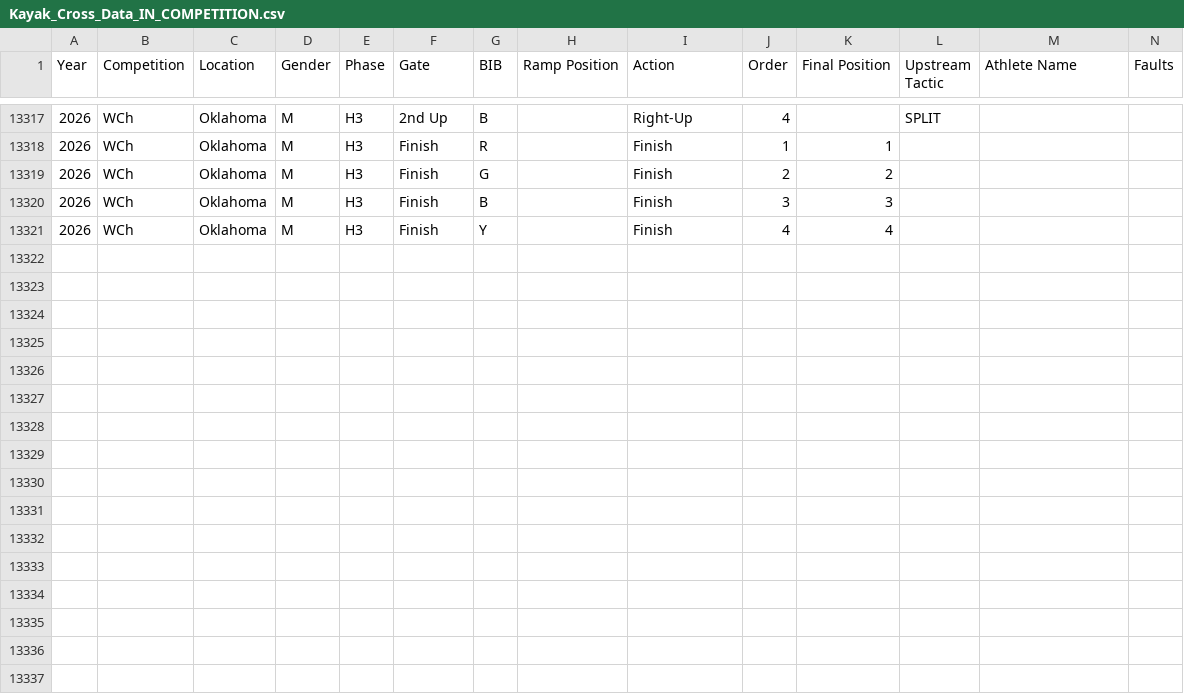
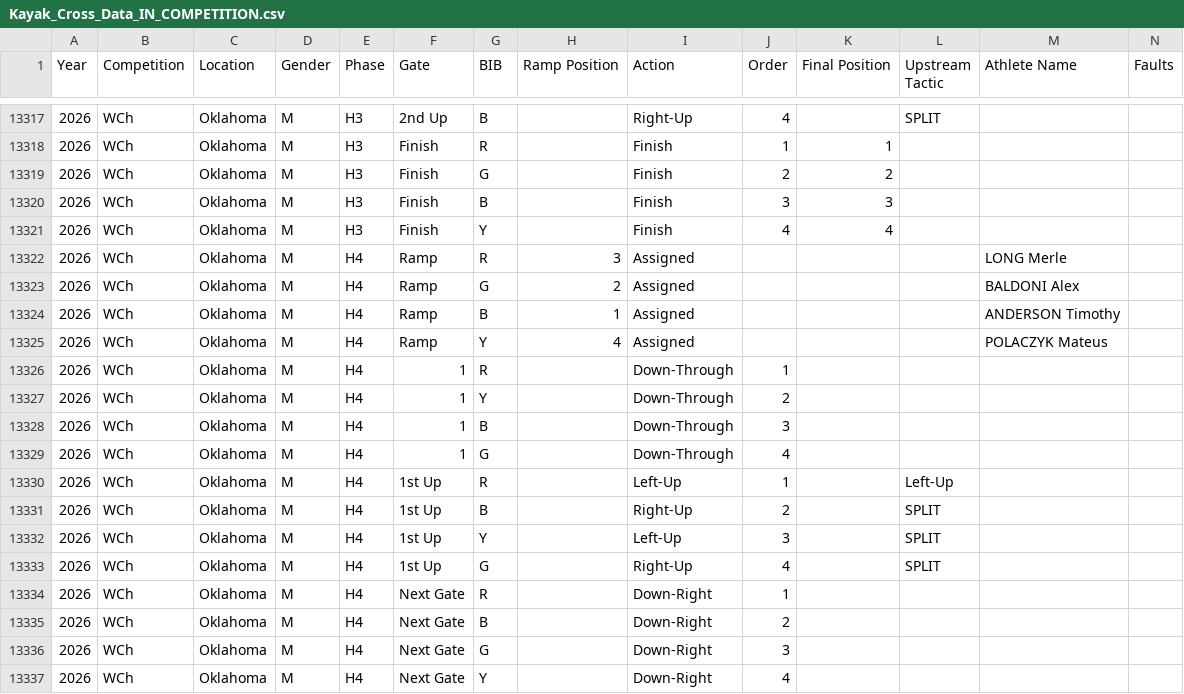
Before and after one commit to katrina-sutherland/kx_tagger, a CSV file: data/Kayak_Cross_Data_IN_COMPETITION.csv, drawn as a sheet; only a part is shown, gaps mark what is left out; rows hold the shown columns only; the diff names each change by its address in the sheet, - before the commit and + after, or states it on an @@ line.

Commit message:
Automated update for In-Competition Report: Kayak_Cross_Data_IN_COMPETITION.csv

```diff
--- a/data/Kayak_Cross_Data_IN_COMPETITION.csv
+++ b/data/Kayak_Cross_Data_IN_COMPETITION.csv
+row 13322: 2026 | WCh | Oklahoma | M | H4 | Ramp | R | 3 | Assigned |  |  |  | LONG Merle
+row 13323: 2026 | WCh | Oklahoma | M | H4 | Ramp | G | 2 | Assigned |  |  |  | BALDONI Alex
+row 13324: 2026 | WCh | Oklahoma | M | H4 | Ramp | B | 1 | Assigned |  |  |  | ANDERSON Timothy
+row 13325: 2026 | WCh | Oklahoma | M | H4 | Ramp | Y | 4 | Assigned |  |  |  | POLACZYK Mateus
+row 13326: 2026 | WCh | Oklahoma | M | H4 | 1 | R |  | Down-Through | 1
+row 13327: 2026 | WCh | Oklahoma | M | H4 | 1 | Y |  | Down-Through | 2
+row 13328: 2026 | WCh | Oklahoma | M | H4 | 1 | B |  | Down-Through | 3
+row 13329: 2026 | WCh | Oklahoma | M | H4 | 1 | G |  | Down-Through | 4
+row 13330: 2026 | WCh | Oklahoma | M | H4 | 1st Up | R |  | Left-Up | 1 |  | Left-Up
+row 13331: 2026 | WCh | Oklahoma | M | H4 | 1st Up | B |  | Right-Up | 2 |  | SPLIT
+row 13332: 2026 | WCh | Oklahoma | M | H4 | 1st Up | Y |  | Left-Up | 3 |  | SPLIT
+row 13333: 2026 | WCh | Oklahoma | M | H4 | 1st Up | G |  | Right-Up | 4 |  | SPLIT
+row 13334: 2026 | WCh | Oklahoma | M | H4 | Next Gate | R |  | Down-Right | 1
+row 13335: 2026 | WCh | Oklahoma | M | H4 | Next Gate | B |  | Down-Right | 2
+row 13336: 2026 | WCh | Oklahoma | M | H4 | Next Gate | G |  | Down-Right | 3
+row 13337: 2026 | WCh | Oklahoma | M | H4 | Next Gate | Y |  | Down-Right | 4
```
